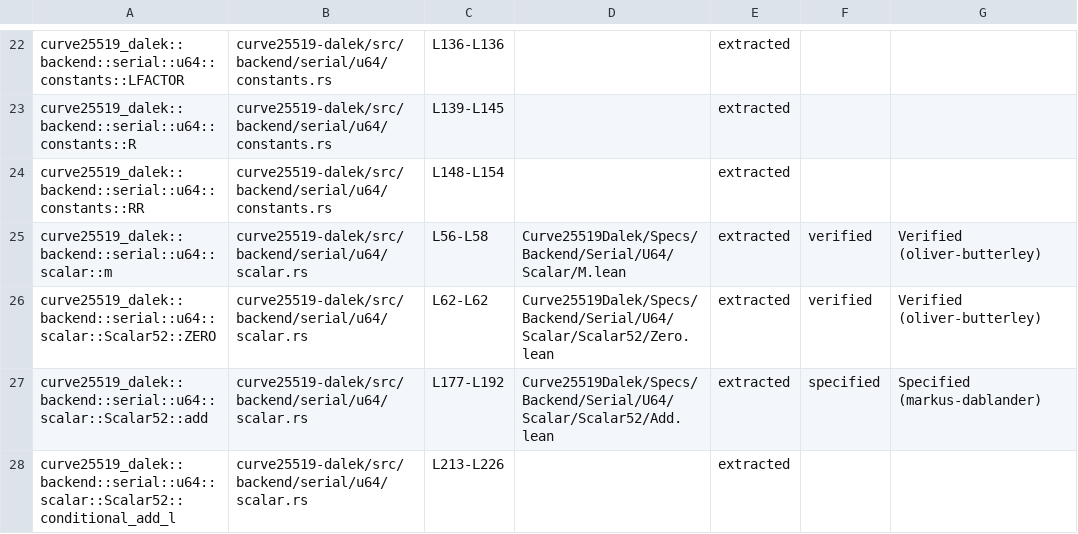
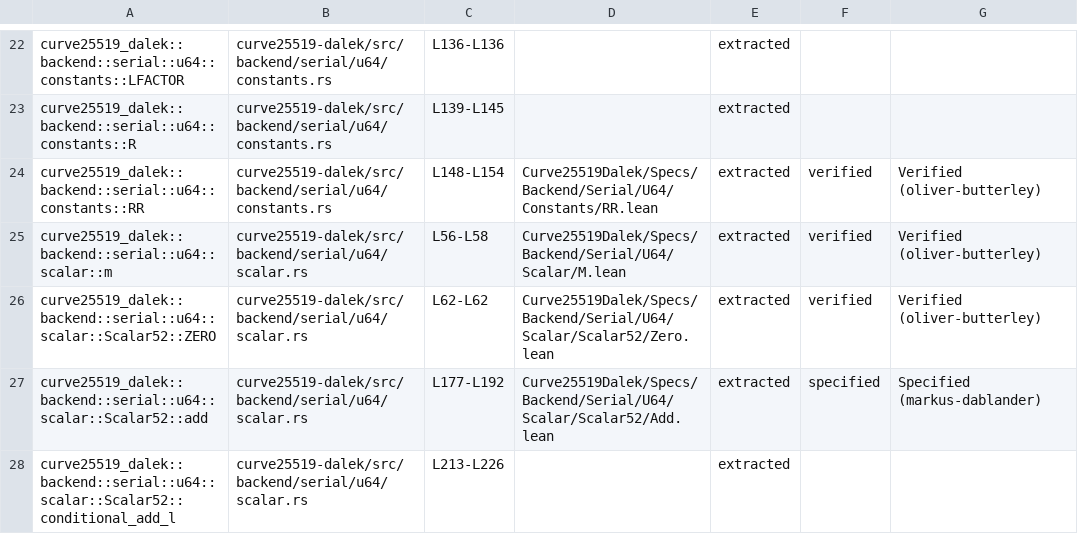
Before and after one commit to oliver-butterley/curve25519-dalek-lean-verify, a CSV file: status.csv, drawn as a sheet; only a part is shown, gaps mark what is left out.

```diff
--- a/status.csv
+++ b/status.csv
@@ -23,3 +23,3 @@ curve25519_dalek::backend::serial::u64::constants::LFACTOR,curve25519-dalek/src/
 curve25519_dalek::backend::serial::u64::constants::R,curve25519-dalek/src/backend/serial/u64/constants.rs,L139-L145,,extracted,,
-curve25519_dalek::backend::serial::u64::constants::RR,curve25519-dalek/src/backend/serial/u64/constants.rs,L148-L154,,extracted,,
+curve25519_dalek::backend::serial::u64::constants::RR,curve25519-dalek/src/backend/serial/u64/constants.rs,L148-L154,Curve25519Dalek/Specs/Backend/Serial/U64/Constants/RR.lean,extracted,verified,Verified (oliver-butterley)
 curve25519_dalek::backend::serial::u64::scalar::m,curve25519-dalek/src/backend/serial/u64/scalar.rs,L56-L58,Curve25519Dalek/Specs/Backend/Serial/U64/Scalar/M.lean,extracted,verified,Verified (oliver-butterley)
```
Also changed, not shown: 3 other files.
